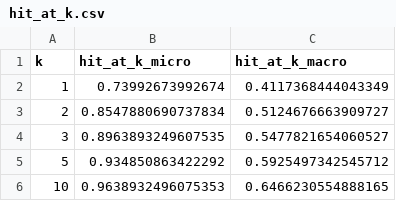
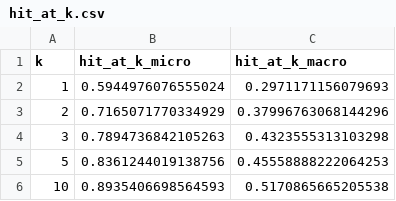
Before and after one commit to MariusCharles/PFR-ViTCow, a CSV file: videomae_training/zero_shot_results/final_pretrain/hit_at_k.csv, drawn as a sheet.

Commit message:
Adding indexing on train et test on one farm for zero-shot + results

```diff
--- a/videomae_training/zero_shot_results/final_pretrain/hit_at_k.csv
+++ b/videomae_training/zero_shot_results/final_pretrain/hit_at_k.csv
@@ -1,6 +1,6 @@
 k,hit_at_k_micro,hit_at_k_macro
-1,0.73992673992674,0.4117368444043349
-2,0.8547880690737834,0.5124676663909727
-3,0.8963893249607535,0.5477821654060527
-5,0.934850863422292,0.5925497342545712
-10,0.9638932496075353,0.6466230554888165
+1,0.5944976076555024,0.2971171156079693
+2,0.7165071770334929,0.37996763068144296
+3,0.7894736842105263,0.4323555313103298
+5,0.8361244019138756,0.45558888222064253
+10,0.8935406698564593,0.5170865665205538
```
Also changed, not shown: 2 other files.
